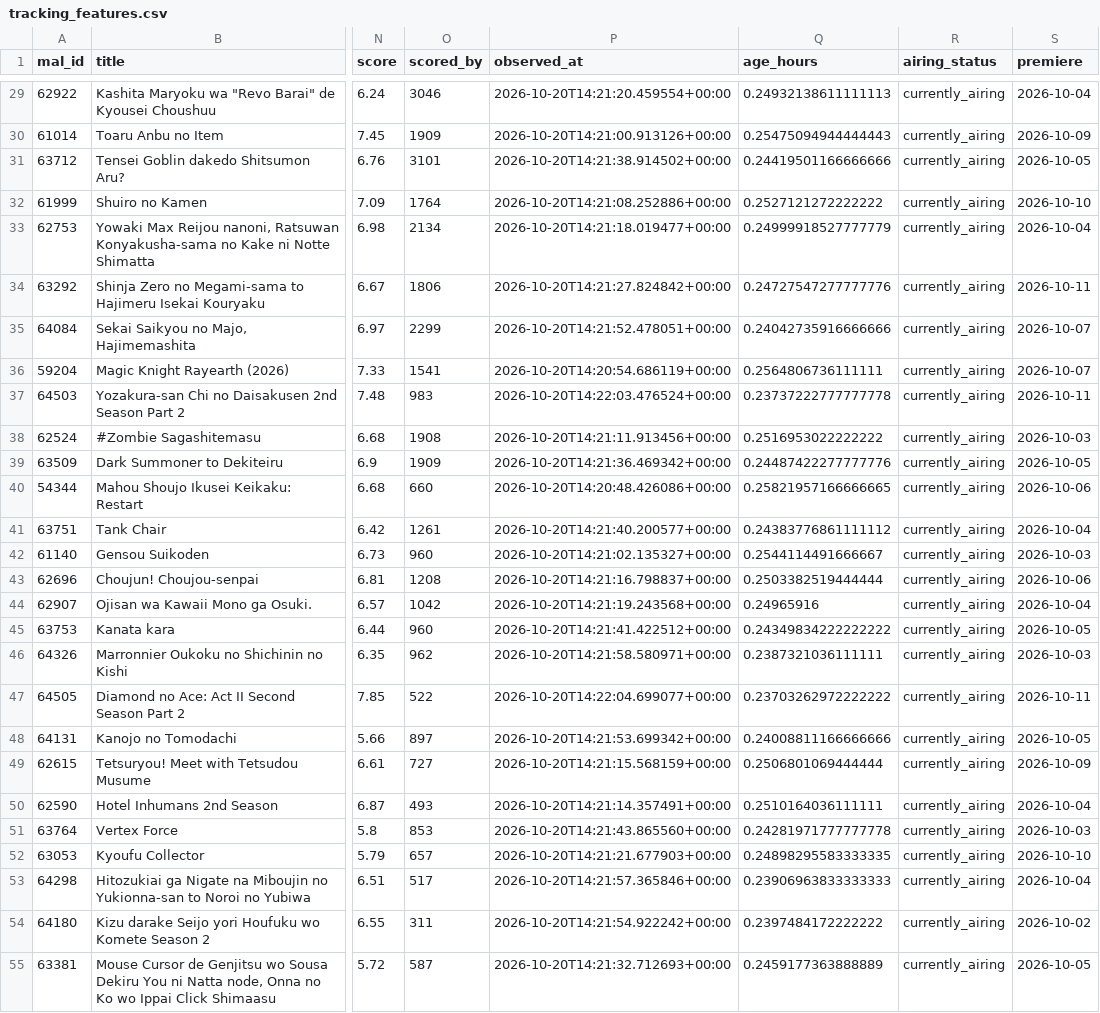
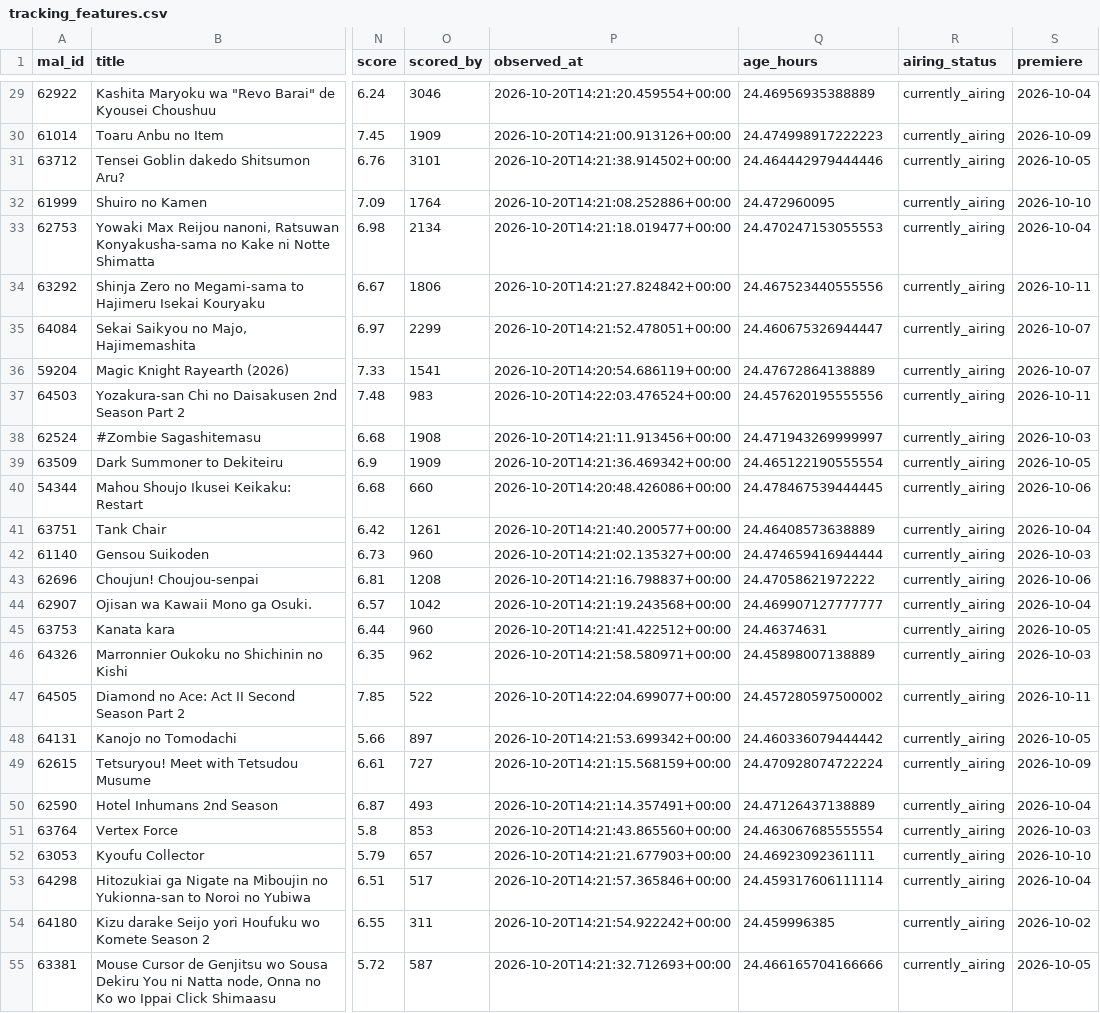
Before and after one commit to frenzalrhomb/fal-fall-2026-tracker, a CSV file: tracking_features.csv, drawn as a sheet; only a part is shown, gaps mark what is left out; the diff covers the shown part only; the diff names each change by its address in the sheet, - before the commit and + after, or states it on an @@ line.

```diff
--- a/tracking_features.csv
+++ b/tracking_features.csv
-Q29 (age_hours): 0.24932138611111113
+Q29 (age_hours): 24.46956935388889
-Q30 (age_hours): 0.25475094944444443
+Q30 (age_hours): 24.474998917222223
-Q31 (age_hours): 0.24419501166666666
+Q31 (age_hours): 24.464442979444446
-Q32 (age_hours): 0.2527121272222222
+Q32 (age_hours): 24.472960095
-Q33 (age_hours): 0.24999918527777779
+Q33 (age_hours): 24.470247153055553
-Q34 (age_hours): 0.24727547277777776
+Q34 (age_hours): 24.467523440555556
-Q35 (age_hours): 0.24042735916666666
+Q35 (age_hours): 24.460675326944447
-Q36 (age_hours): 0.2564806736111111
+Q36 (age_hours): 24.47672864138889
-Q37 (age_hours): 0.23737222777777778
+Q37 (age_hours): 24.457620195555556
-Q38 (age_hours): 0.2516953022222222
+Q38 (age_hours): 24.471943269999997
-Q39 (age_hours): 0.24487422277777776
+Q39 (age_hours): 24.465122190555554
-Q40 (age_hours): 0.25821957166666665
+Q40 (age_hours): 24.478467539444445
-Q41 (age_hours): 0.24383776861111112
+Q41 (age_hours): 24.46408573638889
-Q42 (age_hours): 0.2544114491666667
+Q42 (age_hours): 24.474659416944444
-Q43 (age_hours): 0.2503382519444444
+Q43 (age_hours): 24.47058621972222
-Q44 (age_hours): 0.24965916
+Q44 (age_hours): 24.469907127777777
-Q45 (age_hours): 0.24349834222222222
+Q45 (age_hours): 24.46374631
-Q46 (age_hours): 0.2387321036111111
+Q46 (age_hours): 24.45898007138889
-Q47 (age_hours): 0.23703262972222222
+Q47 (age_hours): 24.457280597500002
-Q48 (age_hours): 0.24008811166666666
+Q48 (age_hours): 24.460336079444442
-Q49 (age_hours): 0.2506801069444444
+Q49 (age_hours): 24.470928074722224
-Q50 (age_hours): 0.2510164036111111
+Q50 (age_hours): 24.47126437138889
-Q51 (age_hours): 0.24281971777777778
+Q51 (age_hours): 24.463067685555554
-Q52 (age_hours): 0.24898295583333335
+Q52 (age_hours): 24.46923092361111
-Q53 (age_hours): 0.23906963833333333
+Q53 (age_hours): 24.459317606111114
-Q54 (age_hours): 0.2397484172222222
+Q54 (age_hours): 24.459996385
-Q55 (age_hours): 0.2459177363888889
+Q55 (age_hours): 24.466165704166666
```
Also changed, not shown: 42 edited cells elsewhere in this file, 5 other files.
